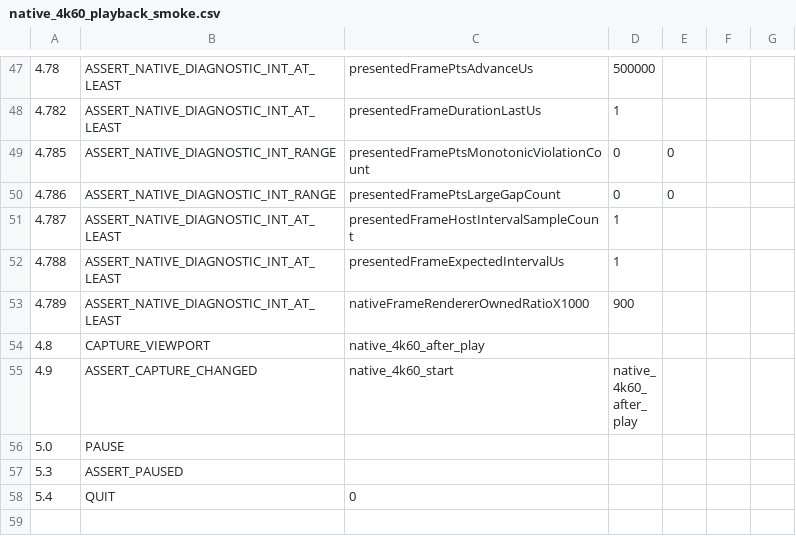
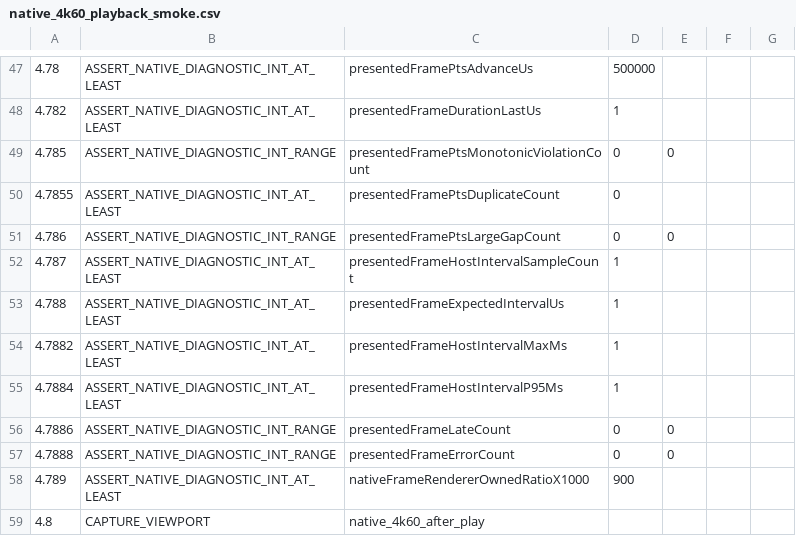
Before and after one commit to Nakiha/VoidPlayer, a CSV file: ui_tests/macos/native_4k60_playback_smoke.csv, drawn as a sheet; only a part is shown, gaps mark what is left out; the shorter side is filled out with more unchanged rows; the diff names each change by its address in the sheet, - before the commit and + after, or states it on an @@ line.

```diff
--- a/ui_tests/macos/native_4k60_playback_smoke.csv
+++ b/ui_tests/macos/native_4k60_playback_smoke.csv
+row 50: 4.7855 | ASSERT_NATIVE_DIAGNOSTIC_INT_AT_LEAST | presentedFramePtsDuplicateCount | 0
+row 54: 4.7882 | ASSERT_NATIVE_DIAGNOSTIC_INT_AT_LEAST | presentedFrameHostIntervalMaxMs | 1
+row 55: 4.7884 | ASSERT_NATIVE_DIAGNOSTIC_INT_AT_LEAST | presentedFrameHostIntervalP95Ms | 1
+row 56: 4.7886 | ASSERT_NATIVE_DIAGNOSTIC_INT_RANGE | presentedFrameLateCount | 0 | 0
+row 57: 4.7888 | ASSERT_NATIVE_DIAGNOSTIC_INT_RANGE | presentedFrameErrorCount | 0 | 0
```
Also changed, not shown: 6 other files.
